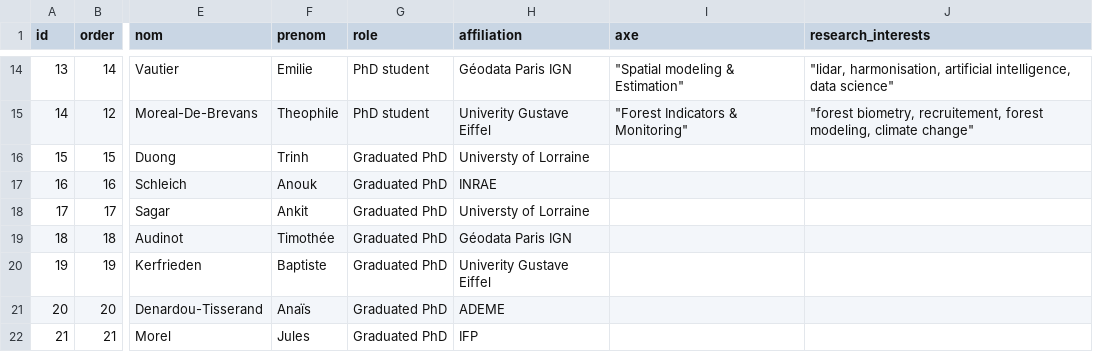
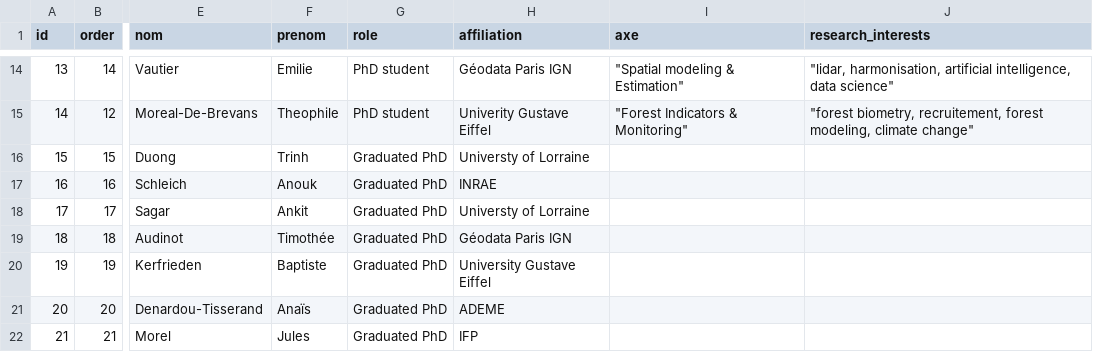
Before and after one commit to LIF-Geodata/LIF, a CSV file: data/team.csv, drawn as a sheet; only a part is shown, gaps mark what is left out; the diff names each change by its address in the sheet, - before the commit and + after, or states it on an @@ line.

```diff
--- a/data/team.csv
+++ b/data/team.csv
-H20 (affiliation): Univerity Gustave Eiffel
+H20 (affiliation): University Gustave Eiffel
```
Also changed, not shown: 1 other file.
